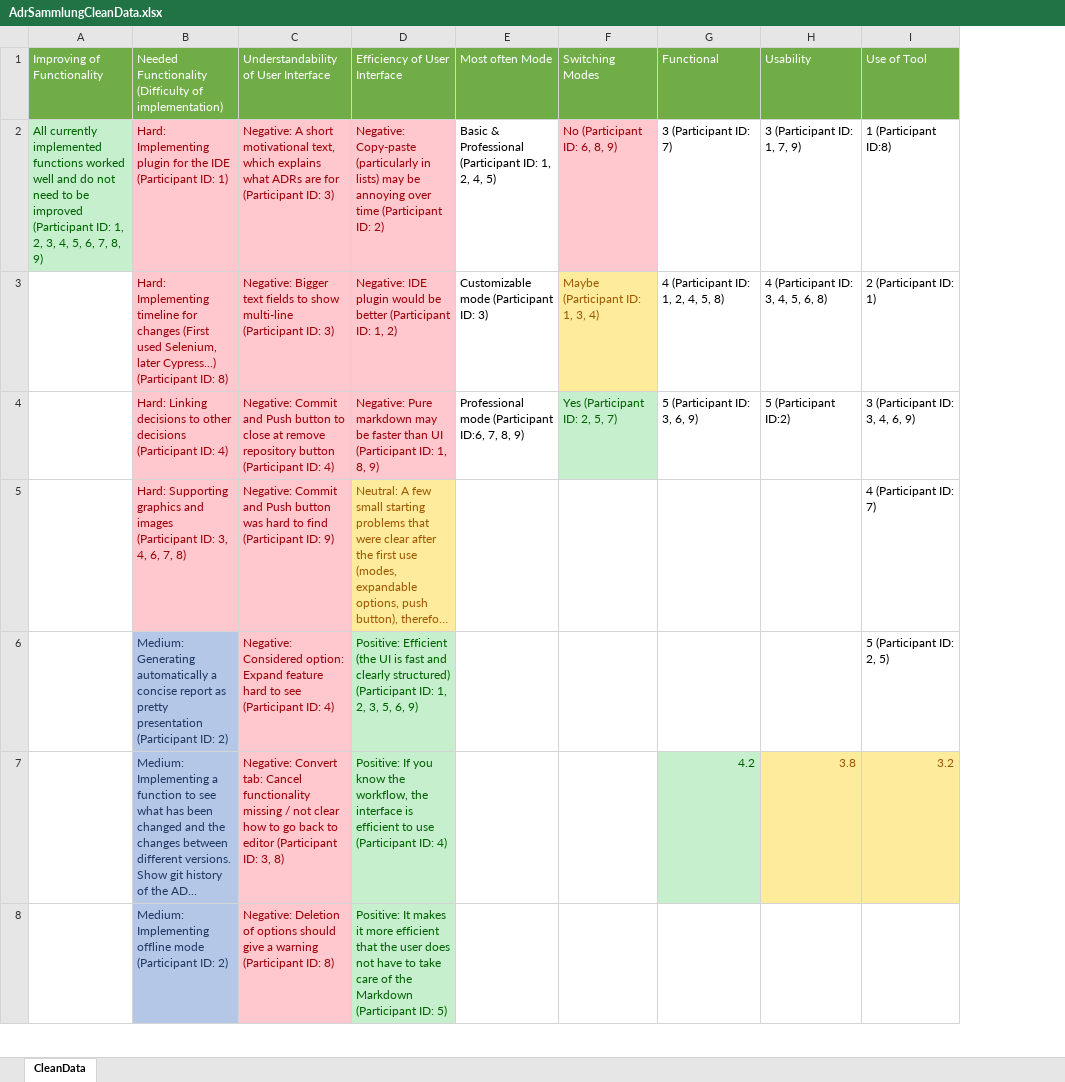
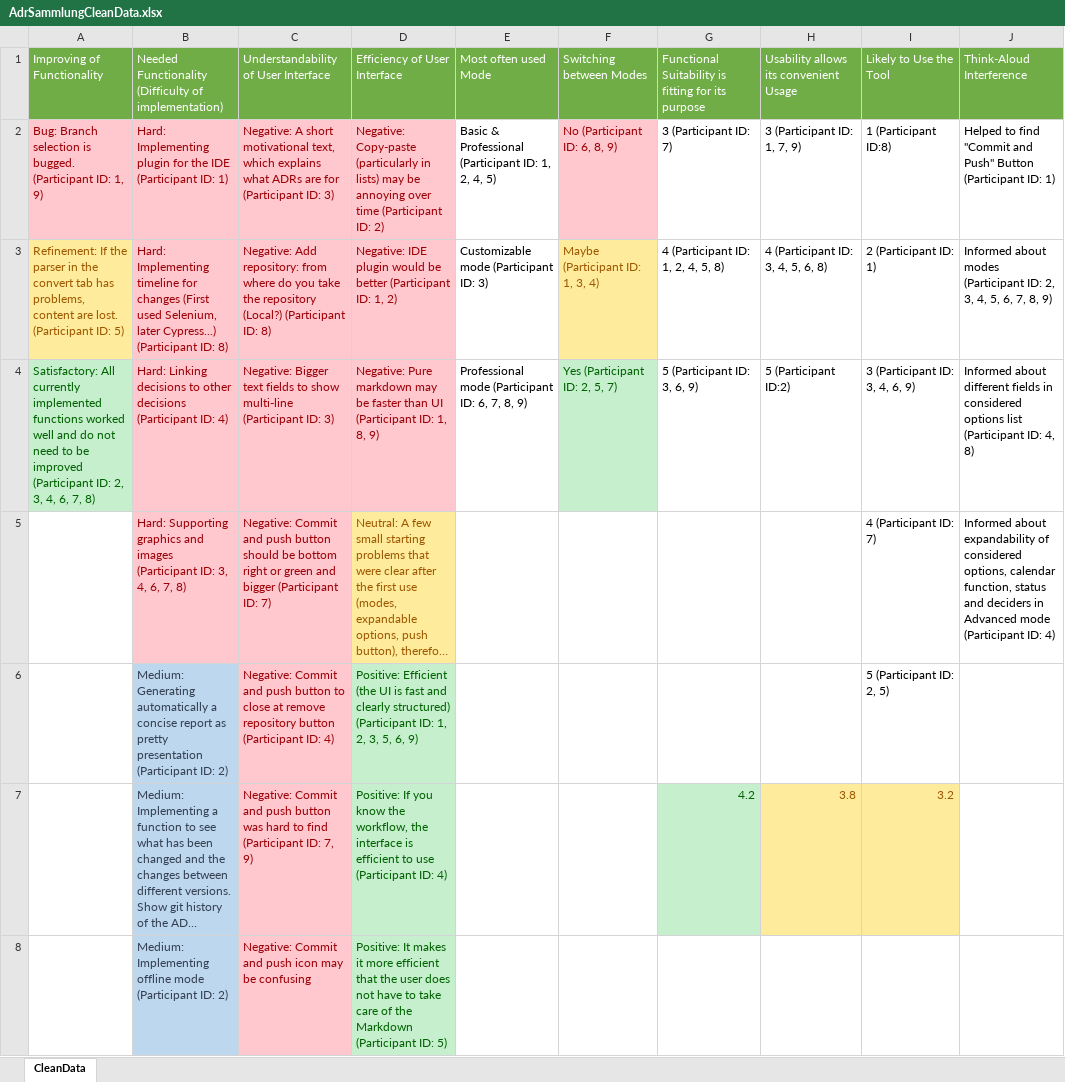
Before and after one commit to adr/adr-manager, an Excel workbook: docs/evaluation/analysis/AdrSammlungCleanData.xlsx, sheet CleanData, drawn as a sheet; only a part is shown; long unchanged cells end in …; values as stored, in another font and other column widths than the file's, no borders; conditional formats not drawn; the diff covers the shown part only; the diff names each change by its address in the sheet, - before the commit and + after, or states it on an @@ line.

Commit message:
Updated raw/clean data

```diff
--- a/docs/evaluation/analysis/AdrSammlungCleanData.xlsx (sheet CleanData)
+++ b/docs/evaluation/analysis/AdrSammlungCleanData.xlsx (sheet CleanData)
+column J, rows 1-5: Think-Aloud Interference | Helped to find "Commit and Push" Button (Participant ID: 1) | Informed about modes (Participant ID: 2, 3, 4, 5, 6, 7, 8, 9) | Informed about different fields in considered options list (Participant ID: 4, 8) | Informed about expandability of considered options, calendar function, status and deciders in Advanced mode (Participant ID: 4)
-E1: Most often Mode
+E1: Most often used Mode
-F1: Switching Modes
+F1: Switching between Modes
-G1: Functional
+G1: Functional Suitability is fitting for its purpose
-H1: Usability
+H1: Usability allows its convenient Usage
-I1: Use of Tool
+I1: Likely to Use the Tool
-A2: All currently implemented functions worked well and do not need to be improved (Participant ID: 1, 2, 3, 4, 5, 6, 7, 8, 9)
+A2: Bug: Branch selection is bugged. (Participant ID: 1, 9)
@@ A2 fill: #C6EFCE → #FFC7CE, text colour: #006100 → #9C0006 @@
-A3: (empty)
+A3: Refinement: If the parser in the convert tab has problems, content are lost. (Participant ID: 5)
-A3 fill: none
+A3 fill: #FFEB9C
-C3: Negative: Bigger text fields to show multi-line (Participant ID: 3)
+C3: Negative: Add repository: from where do you take the repository (Local?) (Participant ID: 8)
-A4: (empty)
+A4: Satisfactory: All currently implemented functions worked well and do not need to be improved (Participant ID: 2, 3, 4, 6, 7, 8)
-A4 fill: none
+A4 fill: #C6EFCE
-C4: Negative: Commit and Push button to close at remove repository button (Participant ID: 4)
+C4: Negative: Bigger text fields to show multi-line (Participant ID: 3)
-E4: …mode (Participant ID:6, 7, 8,…
+E4: …mode (Participant ID: 6, 7, 8,…
-C5: …Commit and Push button was hard to find (Participant ID: 9)
+C5: …Commit and push button should be bottom right or green and bigger (Participant ID: 7)
-C6: Negative: Considered option: Expand feature hard to see (Participant ID:…
+C6: Negative: Commit and push button to close at remove repository button (Participant ID:…
-C7: Negative: Convert tab: Cancel functionality missing / not clear how to go back to editor (Participant ID: 3, 8)
+C7: Negative: Commit and push button was hard to find (Participant ID: 7, 9)
-C8: Negative: Deletion of options should give a warning (Participant ID: 8)
+C8: Negative: Commit and push icon may be confusing
```
Also changed, not shown: 1 added row, 17 edited cells and cell formats elsewhere in this sheet, 1 other file.
